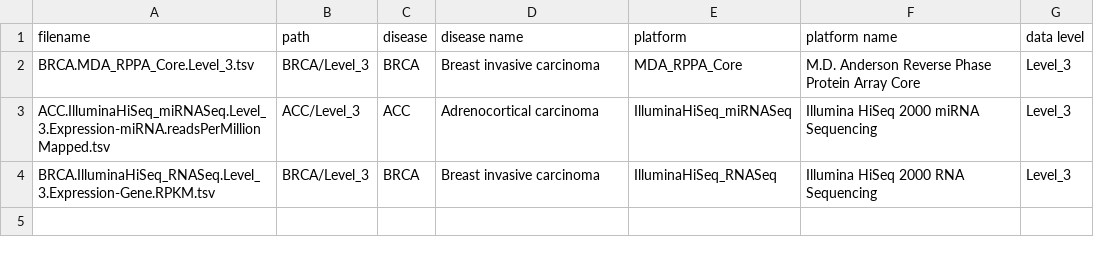
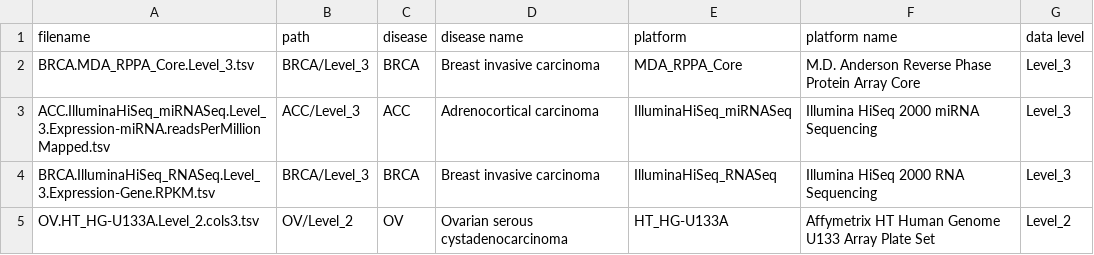
Before and after one commit to lev-kuznetsov/mev, a TSV file: web/src/main/resources/tcga/tcga_data/file_metadata.tsv, drawn as a sheet.

Commit message:
Probe Annotations - added demo dataset HT_HG-U133A.na33 with only two samples and 22K probes along with its probe annotation file. Keeping demo files in jars is temporary until a server is setup

```diff
--- a/web/src/main/resources/tcga/tcga_data/file_metadata.tsv
+++ b/web/src/main/resources/tcga/tcga_data/file_metadata.tsv
@@ -4 +4,2 @@ ACC.IlluminaHiSeq_miRNASeq.Level_3.Expression-miRNA.readsPerMillionMapped.tsv	AC
 BRCA.IlluminaHiSeq_RNASeq.Level_3.Expression-Gene.RPKM.tsv	BRCA/Level_3	BRCA	Breast invasive carcinoma	IlluminaHiSeq_RNASeq	Illumina HiSeq 2000 RNA Sequencing	Level_3
+OV.HT_HG-U133A.Level_2.cols3.tsv	OV/Level_2	OV	Ovarian serous cystadenocarcinoma	HT_HG-U133A	Affymetrix HT Human Genome U133 Array Plate Set	Level_2
```
Also changed, not shown: 27 other files.
